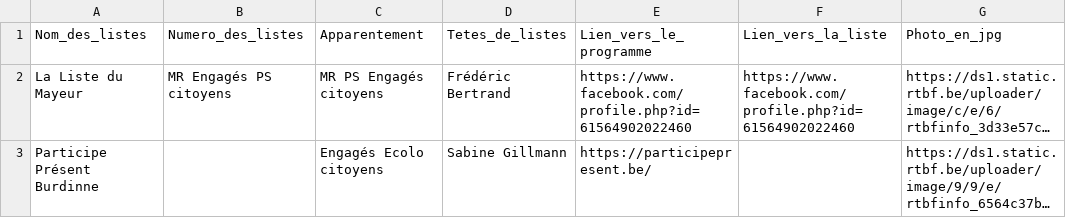
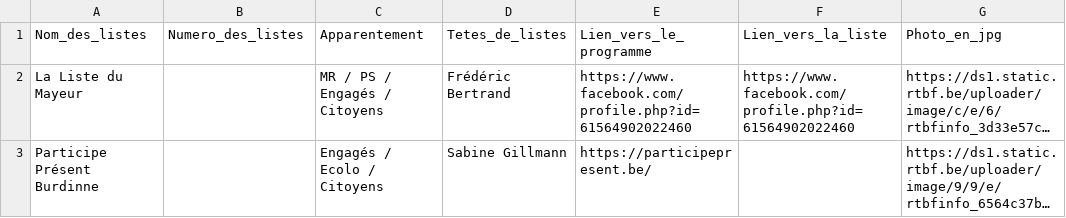
Before and after one commit to amcaw/electionslists, a CSV file: 4210.csv, drawn as a sheet; long unchanged cells end in …; the diff names each change by its address in the sheet, - before the commit and + after, or states it on an @@ line.

Commit message:
Upload CSV file

```diff
--- a/4210.csv
+++ b/4210.csv
-B2 (Numero_des_listes): MR Engagés PS citoyens
+B2 (Numero_des_listes): (empty)
-C2 (Apparentement): MR PS Engagés citoyens
+C2 (Apparentement): MR / PS / Engagés / Citoyens
-C3 (Apparentement): Engagés Ecolo citoyens
+C3 (Apparentement): Engagés / Ecolo / Citoyens
```
